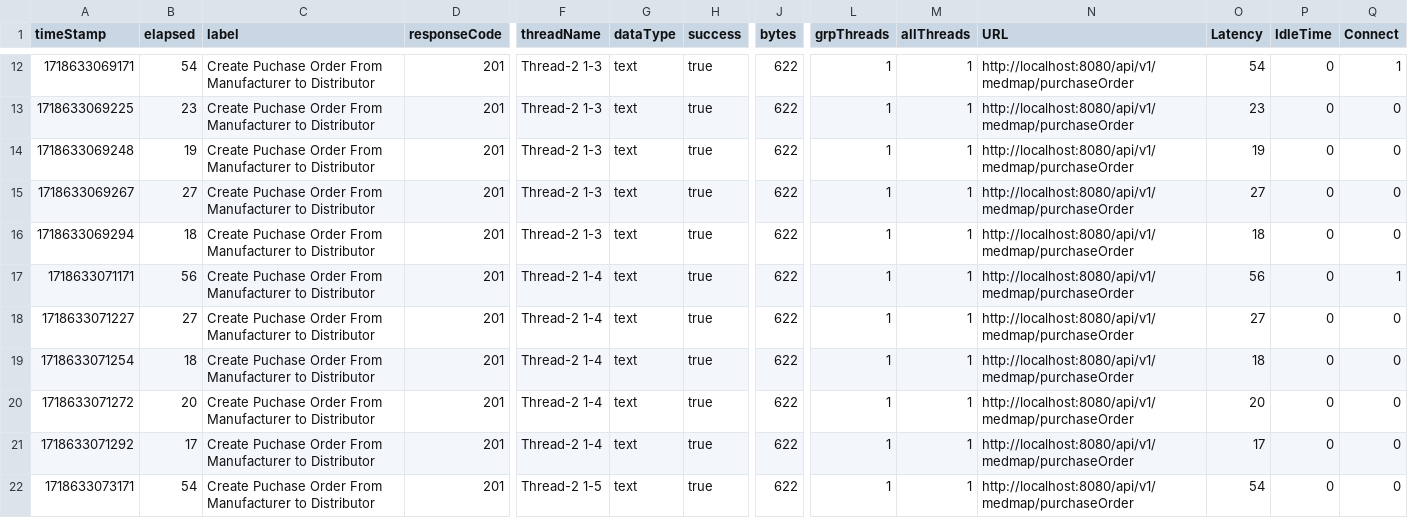
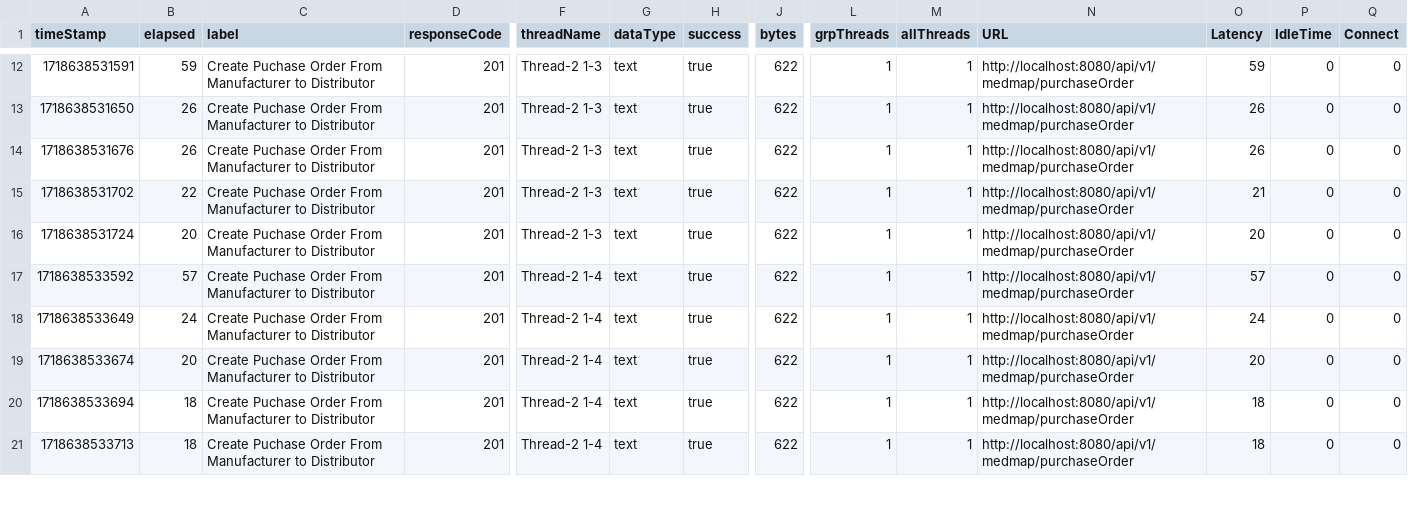
Before and after one commit to Sahil-Sonkar/medmap, a CSV file: src/main/resources/loadtest/PurchaseOrderAggregateReport.csv, drawn as a sheet; only a part is shown, gaps mark what is left out; removed rows and columns are numbered as before the commit, all else as after; rows hold the shown columns only; the diff covers the shown part only; the diff names each change by its address in the sheet, - before the commit and + after, or states it on an @@ line.

```diff
--- a/src/main/resources/loadtest/PurchaseOrderAggregateReport.csv
+++ b/src/main/resources/loadtest/PurchaseOrderAggregateReport.csv
-A12 (timeStamp): 1718633069171
+A12 (timeStamp): 1718638531591
-B12 (elapsed): 54
+B12 (elapsed): 59
-O12 (Latency): 54
+O12 (Latency): 59
-Q12 (Connect): 1
+Q12 (Connect): 0
-A13 (timeStamp): 1718633069225
+A13 (timeStamp): 1718638531650
-B13 (elapsed): 23
+B13 (elapsed): 26
-O13 (Latency): 23
+O13 (Latency): 26
-A14 (timeStamp): 1718633069248
+A14 (timeStamp): 1718638531676
-B14 (elapsed): 19
+B14 (elapsed): 26
-O14 (Latency): 19
+O14 (Latency): 26
-A15 (timeStamp): 1718633069267
+A15 (timeStamp): 1718638531702
-B15 (elapsed): 27
+B15 (elapsed): 22
-O15 (Latency): 27
+O15 (Latency): 21
-A16 (timeStamp): 1718633069294
+A16 (timeStamp): 1718638531724
-B16 (elapsed): 18
+B16 (elapsed): 20
-O16 (Latency): 18
+O16 (Latency): 20
-row 17: 1718633071171 | 56 | Create Puchase Order From Manufacturer to Distributor | 201 | Thread-2 1-4 | text | true | 622 | 1 | 1 | http://localhost:8080/api/v1/medmap/purchaseOrder | 56 | 0 | 1
-A17 (timeStamp): 1718633071227
+A17 (timeStamp): 1718638533592
-B17 (elapsed): 27
+B17 (elapsed): 57
-O17 (Latency): 27
+O17 (Latency): 57
-A18 (timeStamp): 1718633071254
+A18 (timeStamp): 1718638533649
-B18 (elapsed): 18
+B18 (elapsed): 24
-O18 (Latency): 18
+O18 (Latency): 24
-A19 (timeStamp): 1718633071272
+A19 (timeStamp): 1718638533674
-A20 (timeStamp): 1718633071292
+A20 (timeStamp): 1718638533694
-B20 (elapsed): 17
+B20 (elapsed): 18
-O20 (Latency): 17
+O20 (Latency): 18
-A21 (timeStamp): 1718633073171
+A21 (timeStamp): 1718638533713
-B21 (elapsed): 54
+B21 (elapsed): 18
-F21 (threadName): Thread-2 1-5
+F21 (threadName): Thread-2 1-4
-O21 (Latency): 54
+O21 (Latency): 18
```
Also changed, not shown: 1 added row and 114 edited cells elsewhere in this file, src/main/resources/loadtest/PurchaseOrderSummaryReport.csv, 2 other files.
